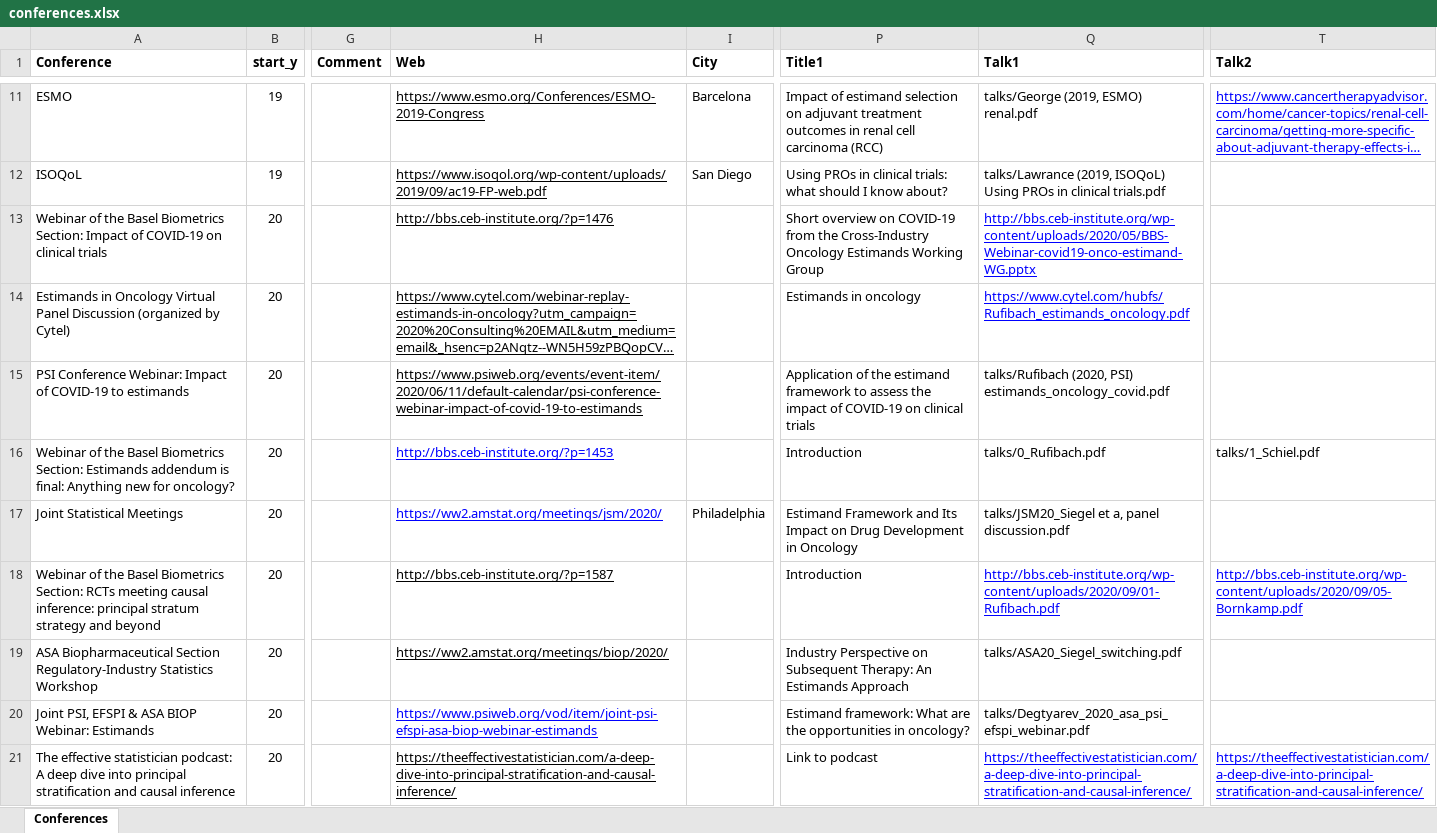
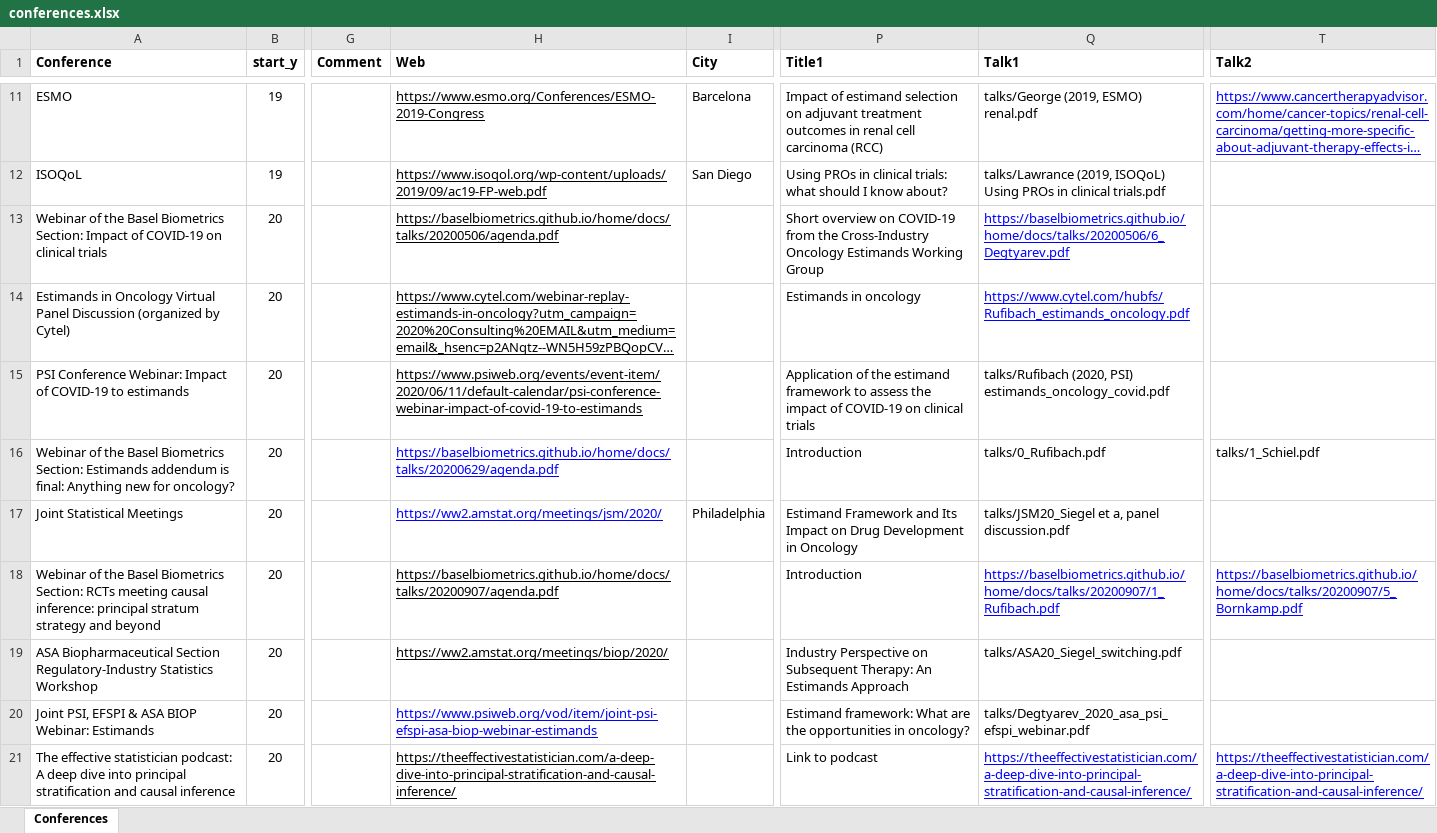
Before and after one commit to oncoestimand/oncowg_webpage, an Excel workbook: data/conferences.xlsx, sheet Conferences, drawn as a sheet; only a part is shown, gaps mark what is left out; long unchanged cells end in …; values as stored, in another font and other column widths than the file's, no borders; charts and pictures not drawn; the diff names each change by its address in the sheet, - before the commit and + after, or states it on an @@ line.

```diff
--- a/data/conferences.xlsx (sheet Conferences)
+++ b/data/conferences.xlsx (sheet Conferences)
-H13 (Web): http://bbs.ceb-institute.org/?p=1476
+H13 (Web): https://baselbiometrics.github.io/home/docs/talks/20200506/agenda.pdf
-Q13 (Talk1): http://bbs.ceb-institute.org/wp-content/uploads/2020/05/BBS-Webinar-covid19-onco-estimand-WG.pptx
+Q13 (Talk1): https://baselbiometrics.github.io/home/docs/talks/20200506/6_Degtyarev.pdf
-H16 (Web): http://bbs.ceb-institute.org/?p=1453
+H16 (Web): https://baselbiometrics.github.io/home/docs/talks/20200629/agenda.pdf
-H18 (Web): http://bbs.ceb-institute.org/?p=1587
+H18 (Web): https://baselbiometrics.github.io/home/docs/talks/20200907/agenda.pdf
-Q18 (Talk1): http://bbs.ceb-institute.org/wp-content/uploads/2020/09/01-Rufibach.pdf
+Q18 (Talk1): https://baselbiometrics.github.io/home/docs/talks/20200907/1_Rufibach.pdf
-T18 (Talk2): http://bbs.ceb-institute.org/wp-content/uploads/2020/09/05-Bornkamp.pdf
+T18 (Talk2): https://baselbiometrics.github.io/home/docs/talks/20200907/5_Bornkamp.pdf
```
Also changed, not shown: docs/data/conferences.xlsx, 11 other files.
